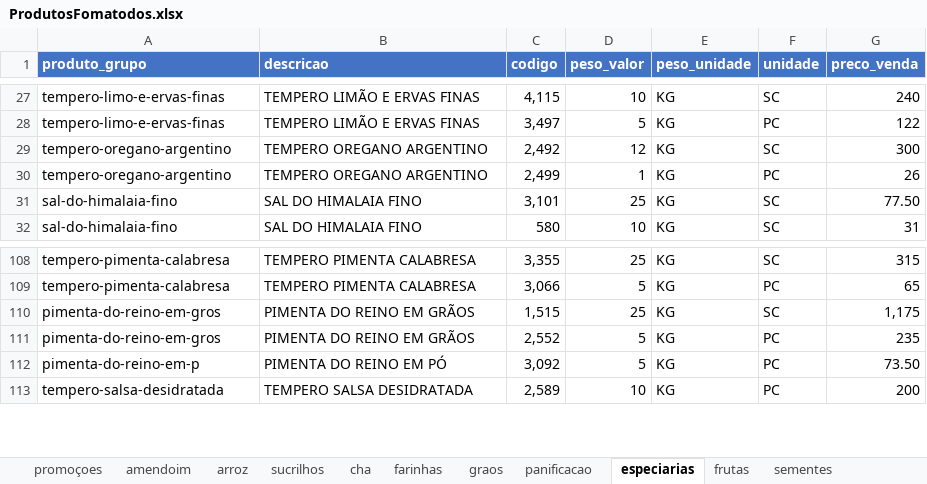
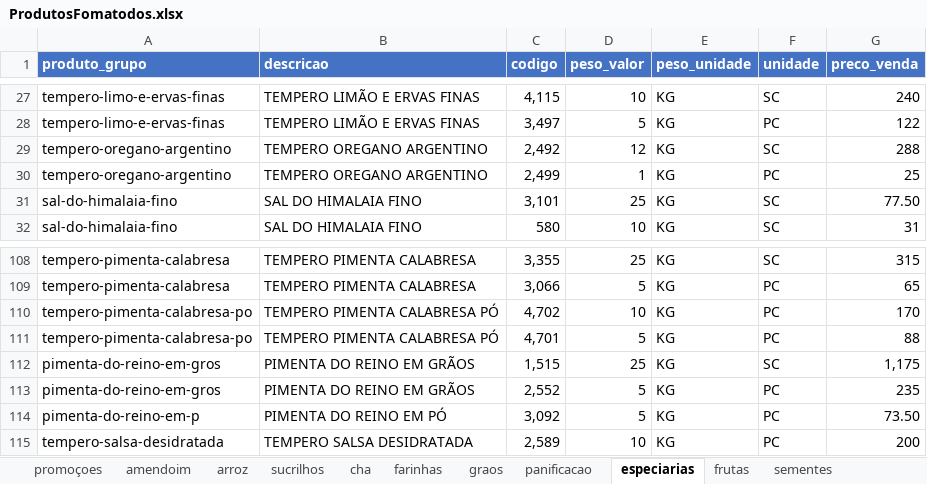
Before and after one commit to MuriloBastos6/Lista-de-Produtos-Bourached, an Excel workbook: data/ProdutosFomatodos.xlsx, sheet especiarias, drawn as a sheet; only a part is shown, gaps mark what is left out; values as stored, in another font and other column widths than the file's, no borders; the diff names each change by its address in the sheet, - before the commit and + after, or states it on an @@ line.

```diff
--- a/data/ProdutosFomatodos.xlsx (sheet especiarias)
+++ b/data/ProdutosFomatodos.xlsx (sheet especiarias)
-G29 (preco_venda): 300
+G29 (preco_venda): 288
-G30 (preco_venda): 26
+G30 (preco_venda): 25
+row 110: tempero-pimenta-calabresa-po | TEMPERO PIMENTA CALABRESA PÓ | 4,702 | 10 | KG | PC | 170
+row 111: tempero-pimenta-calabresa-po | TEMPERO PIMENTA CALABRESA PÓ | 4,701 | 5 | KG | PC | 88
```
Also changed, not shown: sheet cha, sheet frutas, sheet doces, 5 other files.
